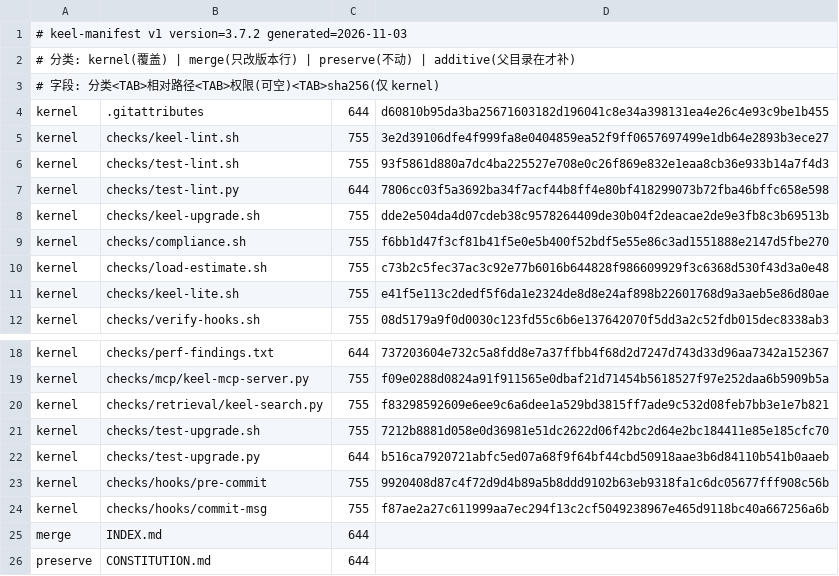
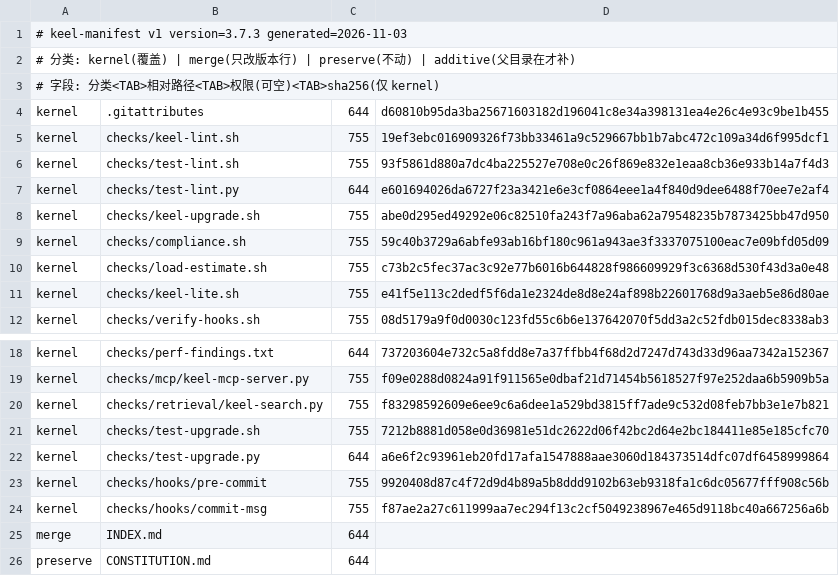
Before and after one commit to idcu/keel, a TSV file: keel/checks/manifest.tsv, drawn as a sheet; only a part is shown, gaps mark what is left out.

Commit message:
fix: Linux/GNU 验证暴露 3 处缺陷（v3.7.3）+ 子模块指针
- keel-lint 入参归一化为绝对物理路径、norm() 保前导 /：三种调用形式判据等价
  （此前绝对路径与 `.` 会把 28 个热区文档误报成孤儿）。
- 环检测去 tsort -> awk Kahn：busybox 缺 tsort 时不再静默跳过。
- 备份/回滚/安装/submodule 复制改 cp -pR：umask 077 下权限不再 755->700。
- test-lint 新增 INVOKE 元检查，44/44（42 用例 + 2 元检查）；DESIGN §9.3 逐字同步。
- test-upgrade 新增 umask 077 全链路用例，18 -> 19 例。
- 新增 keel/archive/linux-gnu-validation-2026-11-03.md：三基线（Debian 12/13、
  Alpine-musl）镜像版本、逐项实测耗时、BSD 专用写法处置、与 macOS 差异、未验证项。
- 预算：未新增 ADR（decisions 余量不足），结论并入归档而非新建条目。
- 子模块指针 -> starter 3ebe4fa（v3.7.3）。

```diff
--- a/keel/checks/manifest.tsv
+++ b/keel/checks/manifest.tsv
@@ -1,2 +1,2 @@
-# keel-manifest v1 version=3.7.2 generated=2026-11-03
+# keel-manifest v1 version=3.7.3 generated=2026-11-03
 # 分类: kernel(覆盖) | merge(只改版本行) | preserve(不动) | additive(父目录在才补)
@@ -4,7 +4,7 @@
 kernel	.gitattributes	644	d60810b95da3ba25671603182d196041c8e34a398131ea4e26c4e93c9be1b455
-kernel	checks/keel-lint.sh	755	3e2d39106dfe4f999fa8e0404859ea52f9ff0657697499e1db64e2893b3ece27
+kernel	checks/keel-lint.sh	755	19ef3ebc016909326f73bb33461a9c529667bb1b7abc472c109a34d6f995dcf1
 kernel	checks/test-lint.sh	755	93f5861d880a7dc4ba225527e708e0c26f869e832e1eaa8cb36e933b14a7f4d3
-kernel	checks/test-lint.py	644	7806cc03f5a3692ba34f7acf44b8ff4e80bf418299073b72fba46bffc658e598
-kernel	checks/keel-upgrade.sh	755	dde2e504da4d07cdeb38c9578264409de30b04f2deacae2de9e3fb8c3b69513b
-kernel	checks/compliance.sh	755	f6bb1d47f3cf81b41f5e0e5b400f52bdf5e55e86c3ad1551888e2147d5fbe270
+kernel	checks/test-lint.py	644	e601694026da6727f23a3421e6e3cf0864eee1a4f840d9dee6488f70ee7e2af4
+kernel	checks/keel-upgrade.sh	755	abe0d295ed49292e06c82510fa243f7a96aba62a79548235b7873425bb47d950
+kernel	checks/compliance.sh	755	59c40b3729a6abfe93ab16bf180c961a943ae3f3337075100eac7e09bfd05d09
 kernel	checks/load-estimate.sh	755	c73b2c5fec37ac3c92e77b6016b644828f986609929f3c6368d530f43d3a0e48
@@ -21,3 +21,3 @@ kernel	checks/retrieval/keel-search.py	755	f83298592609e6ee9c6a6dee1a529bd3815ff
 kernel	checks/test-upgrade.sh	755	7212b8881d058e0d36981e51dc2622d06f42bc2d64e2bc184411e85e185cfc70
-kernel	checks/test-upgrade.py	644	b516ca7920721abfc5ed07a68f9f64bf44cbd50918aae3b6d84110b541b0aaeb
+kernel	checks/test-upgrade.py	644	a6e6f2c93961eb20fd17afa1547888aae3060d184373514dfc07df6458999864
 kernel	checks/hooks/pre-commit	755	9920408d87c4f72d9d4b89a5b8ddd9102b63eb9318fa1c6dc05677fff908c56b
```
Also changed, not shown: 12 other files.
